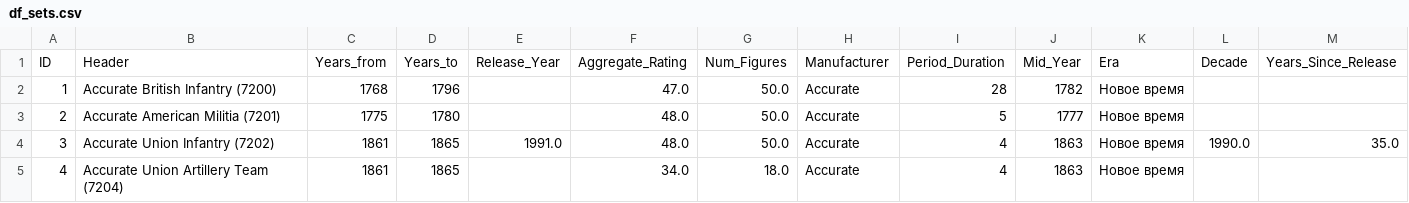
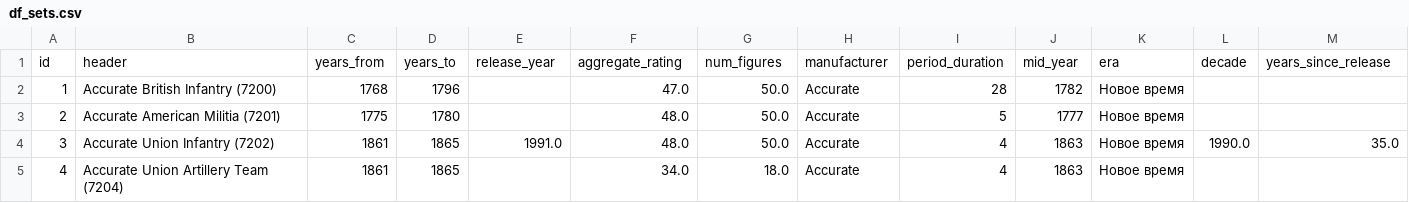
Before and after one commit to SokolovIL/final_assignment_FU, a CSV file: df_sets.csv, drawn as a sheet; only a part is shown; removed rows and columns are numbered as before the commit, all else as after; the diff names each change by its address in the sheet, - before the commit and + after, or states it on an @@ line.

```diff
--- a/df_sets.csv
+++ b/df_sets.csv
-row 1: ID | Header | Years_from | Years_to | Release_Year | Aggregate_Rating | Num_Figures | Manufacturer | Period_Duration | Mid_Year | Era | Decade | Years_Since_Release
+row 1: id | header | years_from | years_to | release_year | aggregate_rating | num_figures | manufacturer | period_duration | mid_year | era | decade | years_since_release
```
Also changed, not shown: 5 other files.
